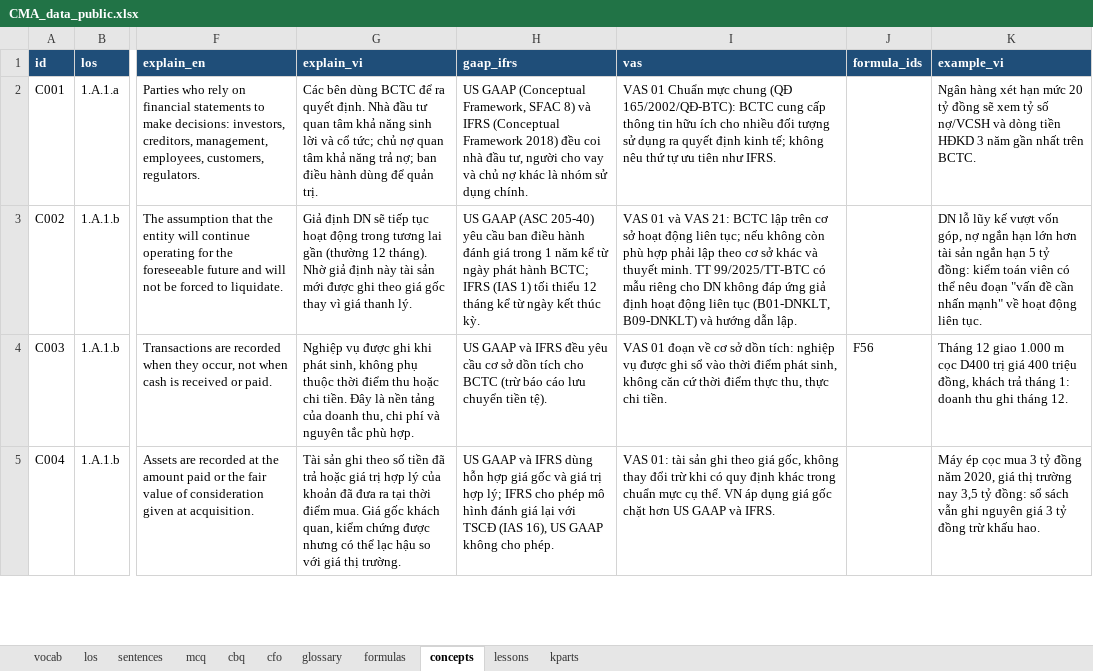
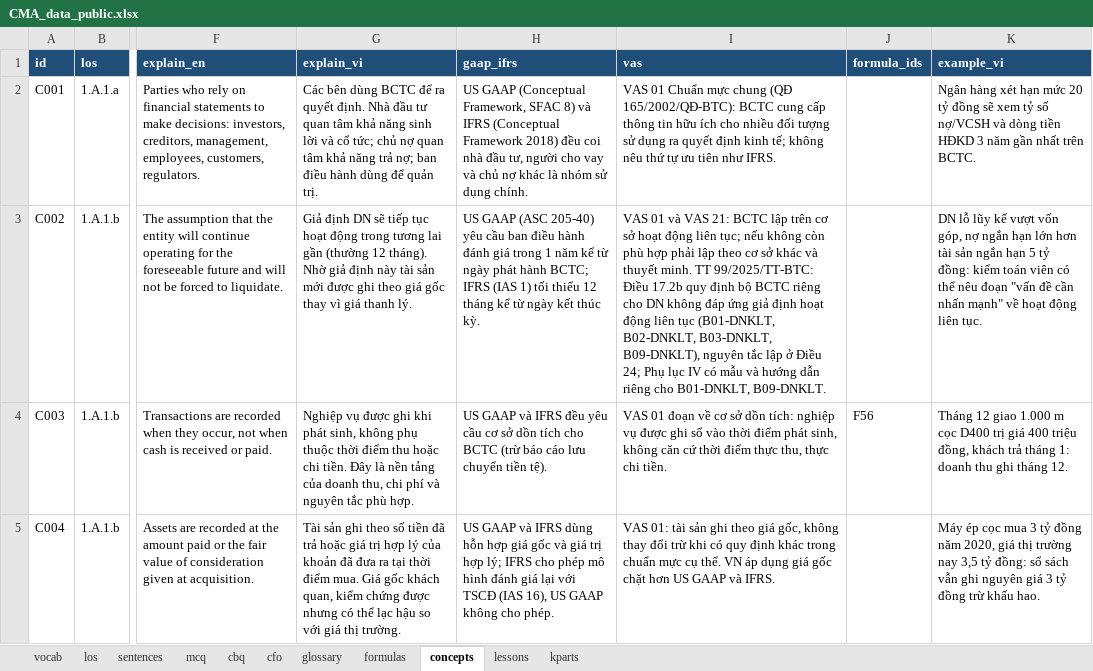
Before and after one commit to huongnttiengnhat-debug/cma-study, an Excel workbook: data/CMA_data_public.xlsx, sheet concepts, drawn as a sheet; only a part is shown, gaps mark what is left out; values as stored, in another font and other column widths than the file's, no borders; the diff covers the shown part only; the diff names each change by its address in the sheet, - before the commit and + after, or states it on an @@ line.

```diff
--- a/data/CMA_data_public.xlsx (sheet concepts)
+++ b/data/CMA_data_public.xlsx (sheet concepts)
-I3 (vas): …minh. TT 99/2025/TT-BTC có mẫu riêng cho DN không đáp ứng giả định hoạt động liên tục (B01-DNKLT, B09-DNKLT) và hướng dẫn lập.
+I3 (vas): …minh. TT 99/2025/TT-BTC: Điều 17.2b quy định bộ BCTC riêng cho DN không đáp ứng giả định hoạt động liên tục (B01-DNKLT, B02-DNKLT, B03-DNKLT, B09-DNKLT), nguyên tắc lập ở Điều 24; Phụ lục IV có mẫu và hướng dẫn riêng cho B01-DNKLT, B09-DNKLT.
```
Also changed, not shown: 5 edited cells elsewhere in this sheet, sheet lessons, sheet los, 3 other files.
